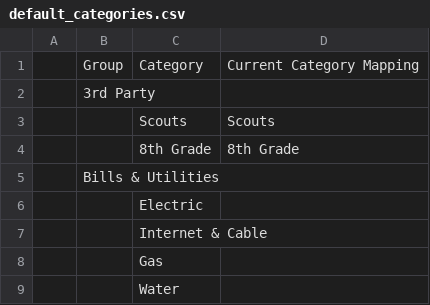
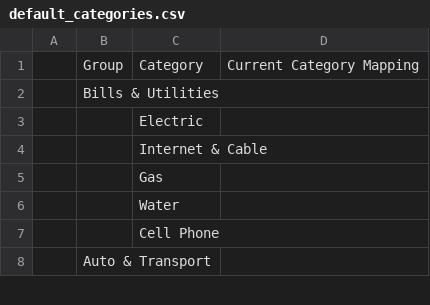
Before and after one commit to holtzeidler/family-cash-flow, a CSV file: backend/app/default_categories.csv, drawn as a sheet; only a part is shown; the shorter side is filled out with more unchanged rows; removed rows and columns are numbered as before the commit, all else as after; the diff covers the shown part only; the diff names each change by its address in the sheet, - before the commit and + after, or states it on an @@ line.

```diff
--- a/backend/app/default_categories.csv
+++ b/backend/app/default_categories.csv
-row 2:  | 3rd Party
-row 3:  |  | Scouts | Scouts
-row 4:  |  | 8th Grade | 8th Grade
```
Also changed, not shown: 8 added rows, 28 removed rows, 5 moved rows and 4 edited cells elsewhere in this file, 12 other files.
